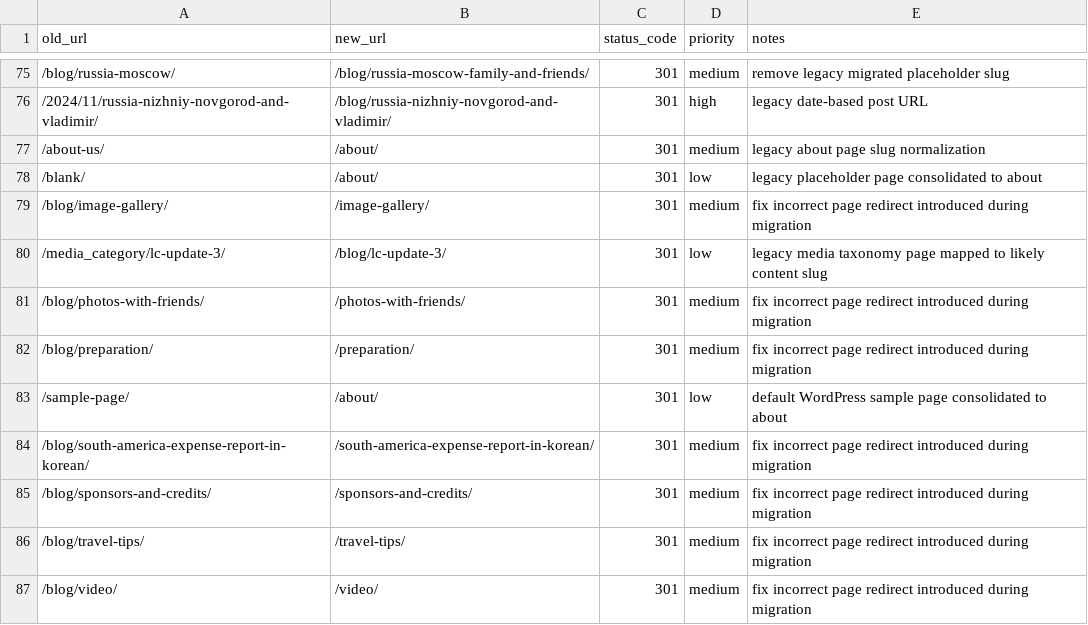
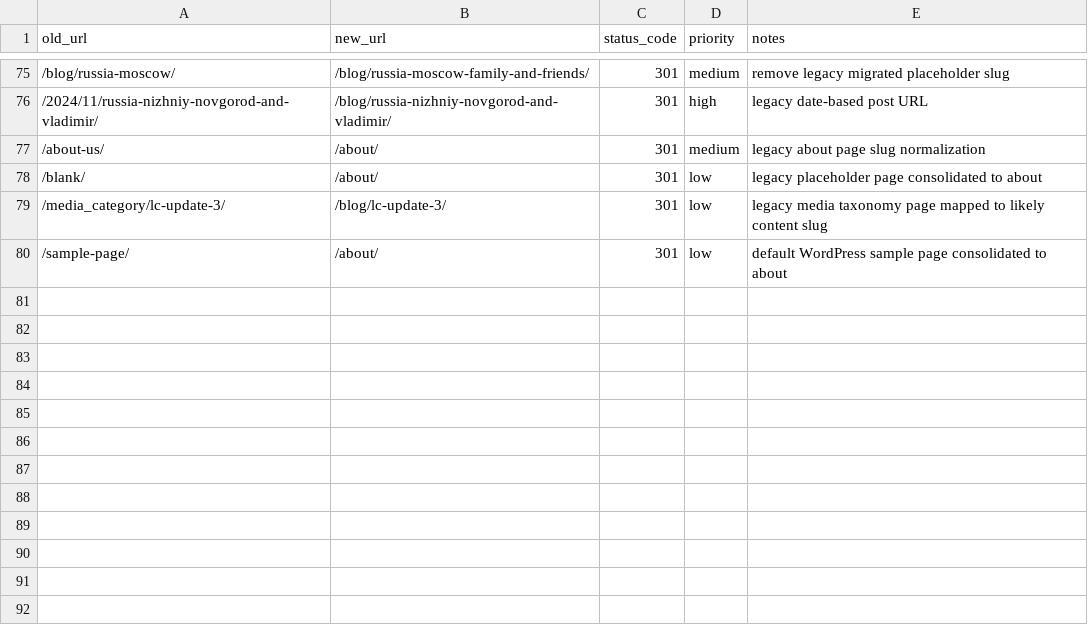
Before and after one commit to irazinkov/nomadicyear, a CSV file: docs/redirects.csv, drawn as a sheet; only a part is shown, gaps mark what is left out; the diff names each change by its address in the sheet, - before the commit and + after, or states it on an @@ line.

Commit message:
fix: removed /blog redirects completely

```diff
--- a/docs/redirects.csv
+++ b/docs/redirects.csv
-row 79: /blog/image-gallery/ | /image-gallery/ | 301 | medium | fix incorrect page redirect introduced during migration
-row 81: /blog/photos-with-friends/ | /photos-with-friends/ | 301 | medium | fix incorrect page redirect introduced during migration
-row 82: /blog/preparation/ | /preparation/ | 301 | medium | fix incorrect page redirect introduced during migration
-row 84: /blog/south-america-expense-report-in-korean/ | /south-america-expense-report-in-korean/ | 301 | medium | fix incorrect page redirect introduced during migration
-row 85: /blog/sponsors-and-credits/ | /sponsors-and-credits/ | 301 | medium | fix incorrect page redirect introduced during migration
-row 86: /blog/travel-tips/ | /travel-tips/ | 301 | medium | fix incorrect page redirect introduced during migration
-row 87: /blog/video/ | /video/ | 301 | medium | fix incorrect page redirect introduced during migration
```
Also changed, not shown: 3 other files.
